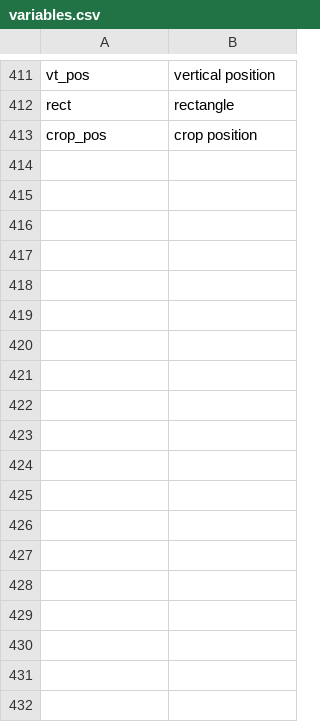
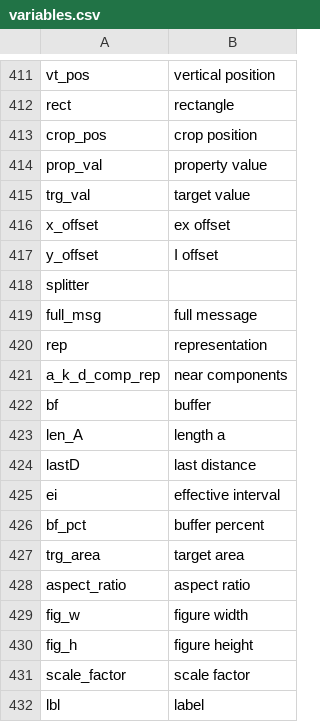
Before and after one commit to geobarry/kronenfeld_talon, a CSV file: lists/variables.csv, drawn as a sheet; only a part is shown, gaps mark what is left out; the diff names each change by its address in the sheet, - before the commit and + after, or states it on an @@ line.

```diff
--- a/lists/variables.csv
+++ b/lists/variables.csv
+row 414: prop_val | property value
+row 415: trg_val | target value
+row 416: x_offset | ex offset
+row 417: y_offset | I offset
+row 418: splitter
+row 419: full_msg | full message
+row 420: rep | representation
+row 421: a_k_d_comp_rep | near components
+row 422: bf | buffer
+row 423: len_A | length a
+row 424: lastD | last distance
+row 425: ei | effective interval
+row 426: bf_pct | buffer percent
+row 427: trg_area | target area
+row 428: aspect_ratio | aspect ratio
+row 429: fig_w | figure width
+row 430: fig_h | figure height
+row 431: scale_factor | scale factor
+row 432: lbl | label
```
Also changed, not shown: lists/functions.csv, lists/persons.csv, 13 other files.
